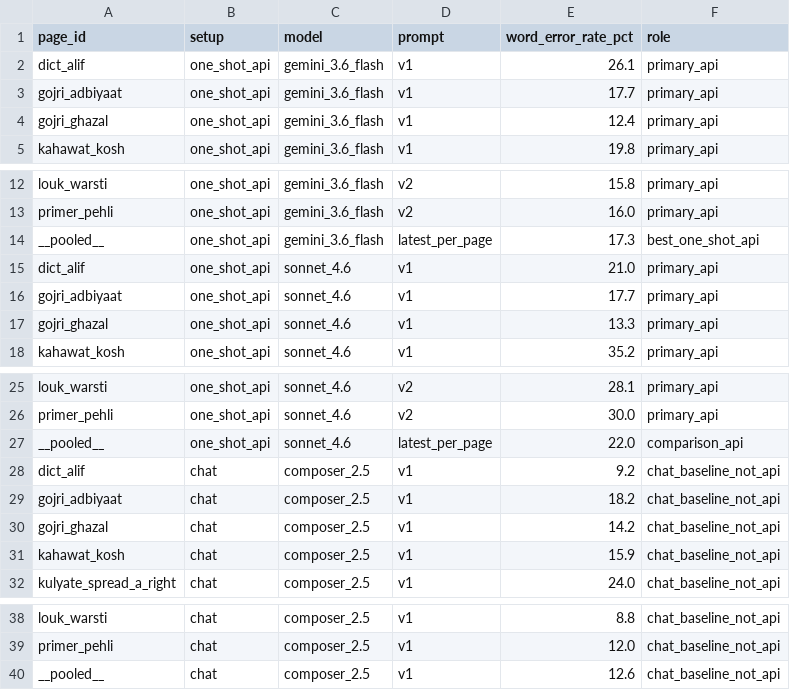
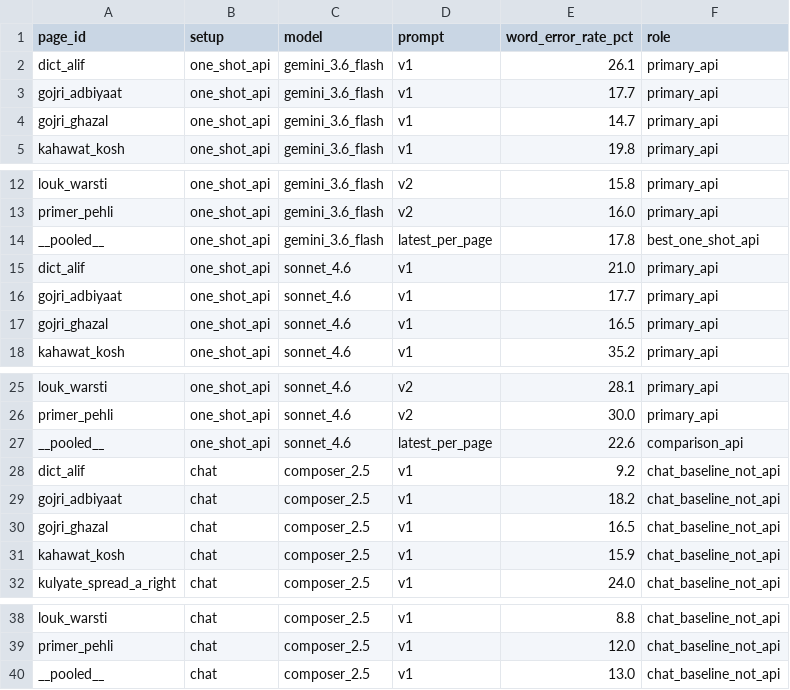
Before and after one commit to jaslam94/gojri-ai, a CSV file: data/gold/bakeoff_results.csv, drawn as a sheet; only a part is shown, gaps mark what is left out.

```diff
--- a/data/gold/bakeoff_results.csv
+++ b/data/gold/bakeoff_results.csv
@@ -3,3 +3,3 @@ dict_alif,one_shot_api,gemini_3.6_flash,v1,26.1,primary_api
 gojri_adbiyaat,one_shot_api,gemini_3.6_flash,v1,17.7,primary_api
-gojri_ghazal,one_shot_api,gemini_3.6_flash,v1,12.4,primary_api
+gojri_ghazal,one_shot_api,gemini_3.6_flash,v1,14.7,primary_api
 kahawat_kosh,one_shot_api,gemini_3.6_flash,v1,19.8,primary_api
@@ -13,6 +13,6 @@ louk_warsti,one_shot_api,gemini_3.6_flash,v2,15.8,primary_api
 primer_pehli,one_shot_api,gemini_3.6_flash,v2,16.0,primary_api
-__pooled__,one_shot_api,gemini_3.6_flash,latest_per_page,17.3,best_one_shot_api
+__pooled__,one_shot_api,gemini_3.6_flash,latest_per_page,17.8,best_one_shot_api
 dict_alif,one_shot_api,sonnet_4.6,v1,21.0,primary_api
 gojri_adbiyaat,one_shot_api,sonnet_4.6,v1,17.7,primary_api
-gojri_ghazal,one_shot_api,sonnet_4.6,v1,13.3,primary_api
+gojri_ghazal,one_shot_api,sonnet_4.6,v1,16.5,primary_api
 kahawat_kosh,one_shot_api,sonnet_4.6,v1,35.2,primary_api
@@ -26,6 +26,6 @@ louk_warsti,one_shot_api,sonnet_4.6,v2,28.1,primary_api
 primer_pehli,one_shot_api,sonnet_4.6,v2,30.0,primary_api
-__pooled__,one_shot_api,sonnet_4.6,latest_per_page,22.0,comparison_api
+__pooled__,one_shot_api,sonnet_4.6,latest_per_page,22.6,comparison_api
 dict_alif,chat,composer_2.5,v1,9.2,chat_baseline_not_api
 gojri_adbiyaat,chat,composer_2.5,v1,18.2,chat_baseline_not_api
-gojri_ghazal,chat,composer_2.5,v1,14.2,chat_baseline_not_api
+gojri_ghazal,chat,composer_2.5,v1,16.5,chat_baseline_not_api
 kahawat_kosh,chat,composer_2.5,v1,15.9,chat_baseline_not_api
@@ -39,2 +39,2 @@ louk_warsti,chat,composer_2.5,v1,8.8,chat_baseline_not_api
 primer_pehli,chat,composer_2.5,v1,12.0,chat_baseline_not_api
-__pooled__,chat,composer_2.5,v1,12.6,chat_baseline_not_api
+__pooled__,chat,composer_2.5,v1,13.0,chat_baseline_not_api
```
Also changed, not shown: 6 other files.
